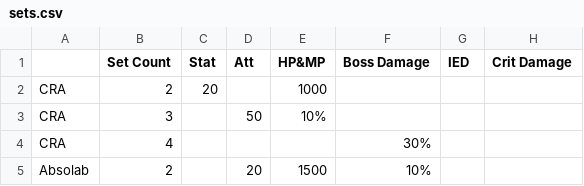
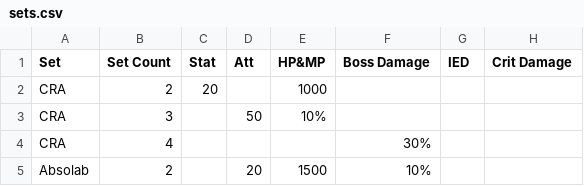
Before and after one commit to aloekim97/Maple-Calcs, a CSV file: public/sets.csv, drawn as a sheet; only a part is shown.

```diff
--- a/public/sets.csv
+++ b/public/sets.csv
@@ -1,2 +1,2 @@
-,Set Count,Stat,Att,HP&MP,Boss Damage,IED,Crit Damage
+Set,Set Count,Stat,Att,HP&MP,Boss Damage,IED,Crit Damage
 CRA,2,20,,1000,,,
```
Also changed, not shown: 12 other files.
